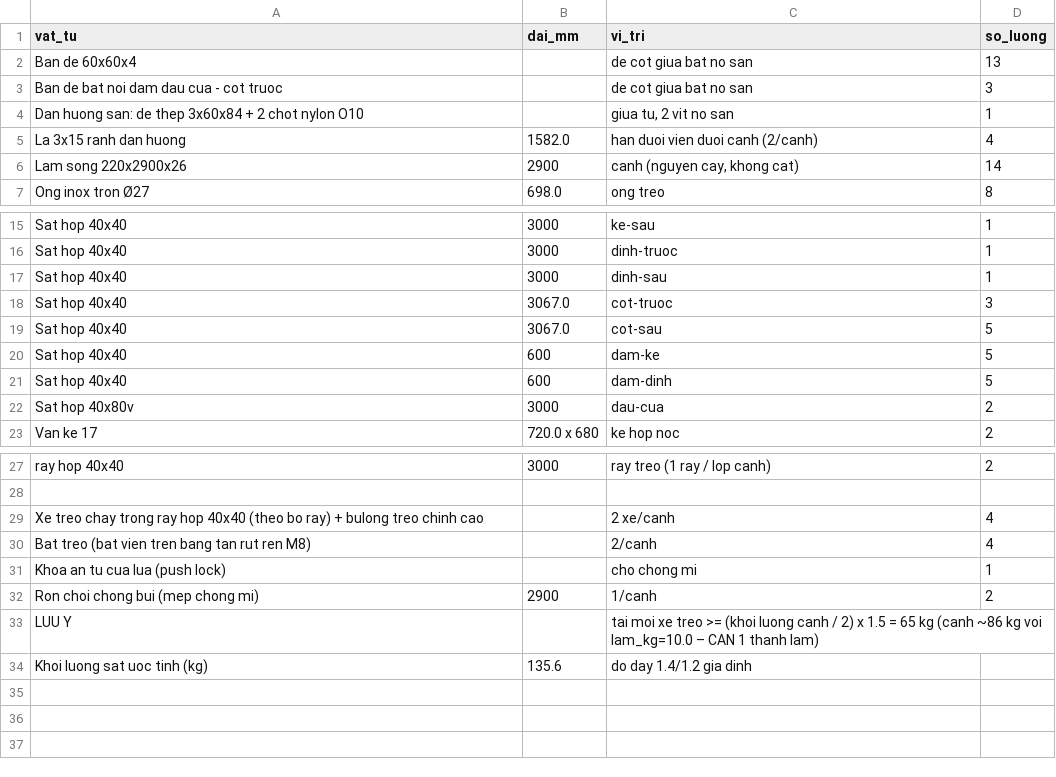
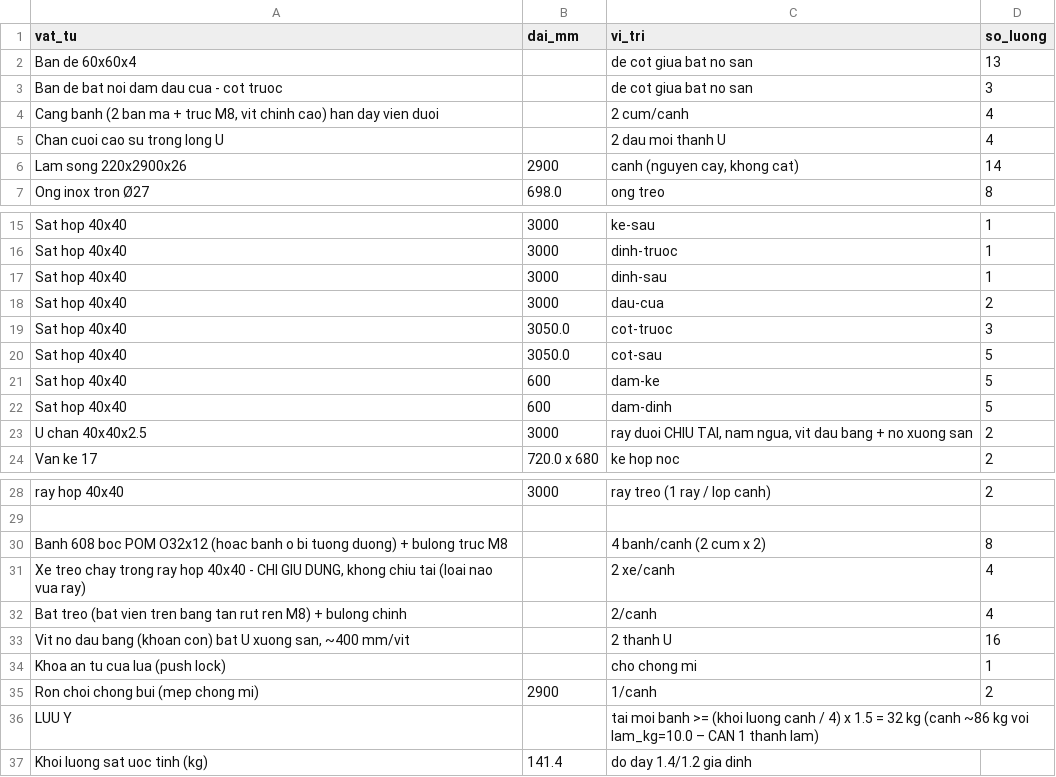
Before and after one commit to athanhtuan11/STLAB_Toolhub, a CSV file: claude-workspace/maker/sliding-wardrobe/design/bom.csv, drawn as a sheet; only a part is shown, gaps mark what is left out.

```diff
--- a/claude-workspace/maker/sliding-wardrobe/design/bom.csv
+++ b/claude-workspace/maker/sliding-wardrobe/design/bom.csv
@@ -3,4 +3,4 @@ Ban de 60x60x4,,de cot giua bat no san,13
 Ban de bat noi dam dau cua - cot truoc,,de cot giua bat no san,3
-Dan huong san: de thep 3x60x84 + 2 chot nylon O10,,"giua tu, 2 vit no san",1
-La 3x15 ranh dan huong,1582.0,han duoi vien duoi canh (2/canh),4
+"Cang banh (2 ban ma + truc M8, vit chinh cao) han day vien duoi",,2 cum/canh,4
+Chan cuoi cao su trong long U,,2 dau moi thanh U,4
 Lam song 220x2900x26,2900,"canh (nguyen cay, khong cat)",14
@@ -17,7 +17,8 @@ Sat hop 40x40,3000,dinh-truoc,1
 Sat hop 40x40,3000,dinh-sau,1
-Sat hop 40x40,3067.0,cot-truoc,3
-Sat hop 40x40,3067.0,cot-sau,5
+Sat hop 40x40,3000,dau-cua,2
+Sat hop 40x40,3050.0,cot-truoc,3
+Sat hop 40x40,3050.0,cot-sau,5
 Sat hop 40x40,600,dam-ke,5
 Sat hop 40x40,600,dam-dinh,5
-Sat hop 40x80v,3000,dau-cua,2
+U chan 40x40x2.5,3000,"ray duoi CHIU TAI, nam ngua, vit dau bang + no xuong san",2
 Van ke 17,720.0 x 680,ke hop noc,2
@@ -28,7 +29,9 @@ ray hop 40x40,3000,ray treo (1 ray / lop canh),2
 
-Xe treo chay trong ray hop 40x40 (theo bo ray) + bulong treo chinh cao,,2 xe/canh,4
-Bat treo (bat vien tren bang tan rut ren M8),,2/canh,4
+Banh 608 boc POM O32x12 (hoac banh o bi tuong duong) + bulong truc M8,,4 banh/canh (2 cum x 2),8
+"Xe treo chay trong ray hop 40x40 - CHI GIU DUNG, khong chiu tai (loai nao vua ray)",,2 xe/canh,4
+Bat treo (bat vien tren bang tan rut ren M8) + bulong chinh,,2/canh,4
+"Vit no dau bang (khoan con) bat U xuong san, ~400 mm/vit",,2 thanh U,16
 Khoa an tu cua lua (push lock),,cho chong mi,1
 Ron choi chong bui (mep chong mi),2900,1/canh,2
-LUU Y,,tai moi xe treo >= (khoi luong canh / 2) x 1.5 = 65 kg (canh ~86 kg voi lam_kg=10.0 – CAN 1 thanh lam),
-Khoi luong sat uoc tinh (kg),135.6,do day 1.4/1.2 gia dinh,
+LUU Y,,tai moi banh >= (khoi luong canh / 4) x 1.5 = 32 kg (canh ~86 kg voi lam_kg=10.0 – CAN 1 thanh lam),
+Khoi luong sat uoc tinh (kg),141.4,do day 1.4/1.2 gia dinh,
```
Also changed, not shown: 8 other files.
